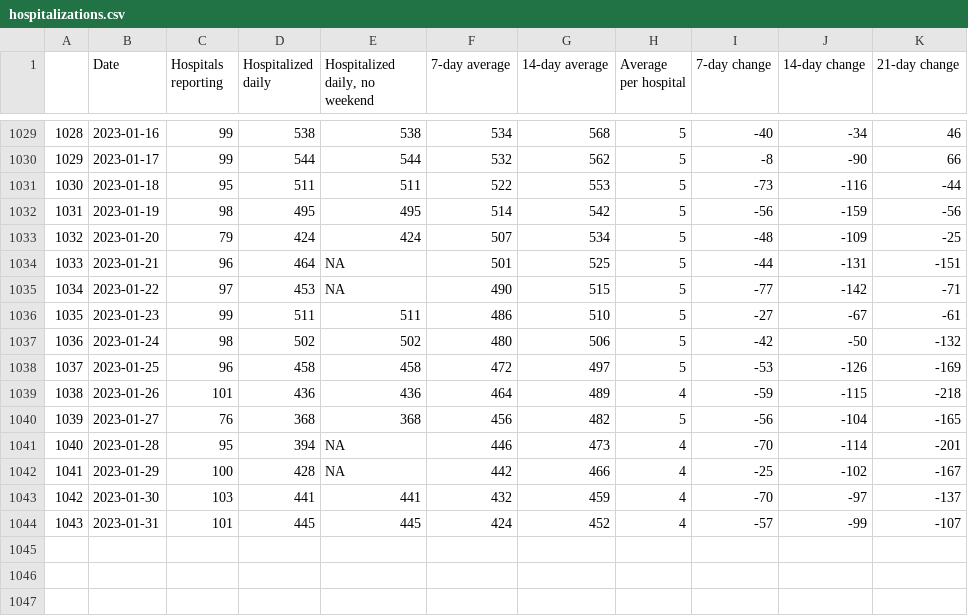
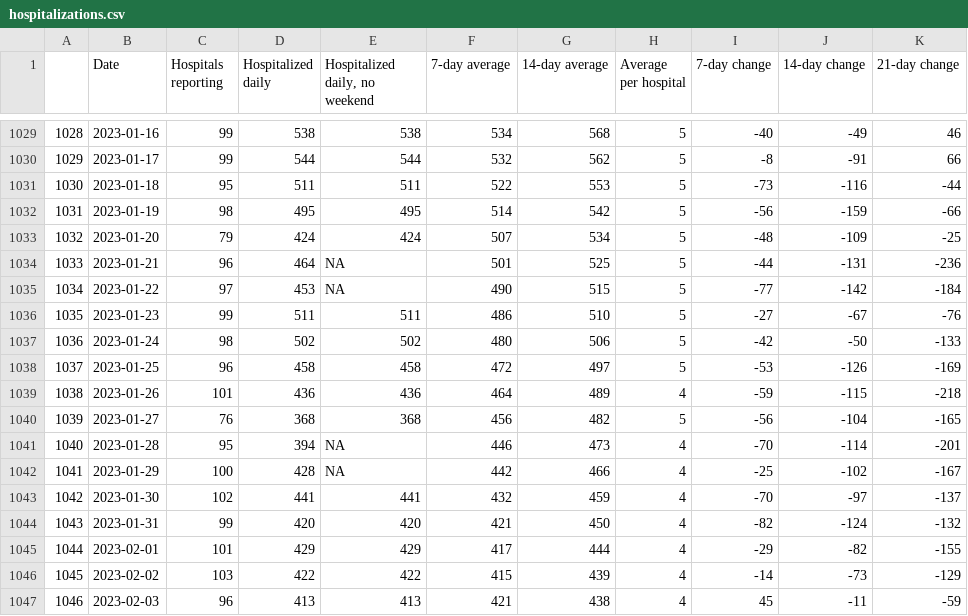
Before and after one commit to chipbrownlee/aprdata, a CSV file: Charts/hospitalizations.csv, drawn as a sheet; only a part is shown, gaps mark what is left out; the diff covers the shown part only.

```diff
--- a/Charts/hospitalizations.csv
+++ b/Charts/hospitalizations.csv
@@ -1029,10 +1029,10 @@
-"1028",2023-01-16,99,538,538,534,568,5,-40,-34,46
-"1029",2023-01-17,99,544,544,532,562,5,-8,-90,66
+"1028",2023-01-16,99,538,538,534,568,5,-40,-49,46
+"1029",2023-01-17,99,544,544,532,562,5,-8,-91,66
 "1030",2023-01-18,95,511,511,522,553,5,-73,-116,-44
-"1031",2023-01-19,98,495,495,514,542,5,-56,-159,-56
+"1031",2023-01-19,98,495,495,514,542,5,-56,-159,-66
 "1032",2023-01-20,79,424,424,507,534,5,-48,-109,-25
-"1033",2023-01-21,96,464,NA,501,525,5,-44,-131,-151
-"1034",2023-01-22,97,453,NA,490,515,5,-77,-142,-71
-"1035",2023-01-23,99,511,511,486,510,5,-27,-67,-61
-"1036",2023-01-24,98,502,502,480,506,5,-42,-50,-132
+"1033",2023-01-21,96,464,NA,501,525,5,-44,-131,-236
+"1034",2023-01-22,97,453,NA,490,515,5,-77,-142,-184
+"1035",2023-01-23,99,511,511,486,510,5,-27,-67,-76
+"1036",2023-01-24,98,502,502,480,506,5,-42,-50,-133
 "1037",2023-01-25,96,458,458,472,497,5,-53,-126,-169
@@ -1042,3 +1042,6 @@
 "1041",2023-01-29,100,428,NA,442,466,4,-25,-102,-167
-"1042",2023-01-30,103,441,441,432,459,4,-70,-97,-137
-"1043",2023-01-31,101,445,445,424,452,4,-57,-99,-107
+"1042",2023-01-30,102,441,441,432,459,4,-70,-97,-137
+"1043",2023-01-31,99,420,420,421,450,4,-82,-124,-132
+"1044",2023-02-01,101,429,429,417,444,4,-29,-82,-155
+"1045",2023-02-02,103,422,422,415,439,4,-14,-73,-129
+"1046",2023-02-03,96,413,413,421,438,4,45,-11,-59
```
Also changed, not shown: 62 edited cells elsewhere in this file.
